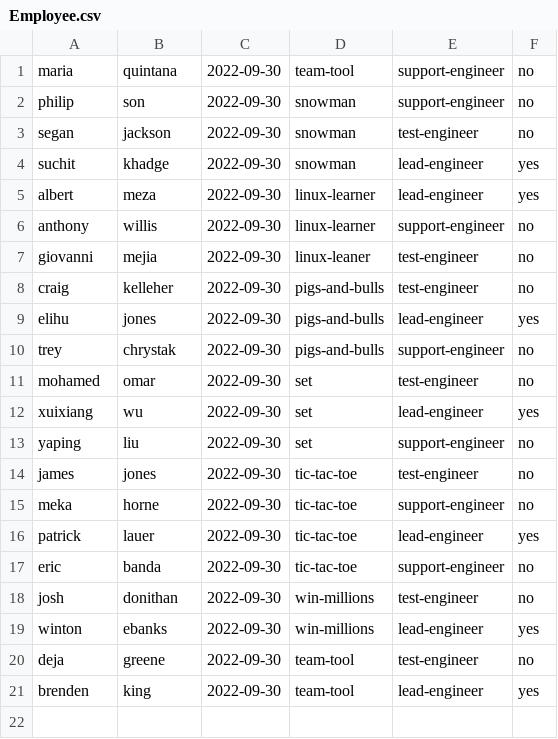
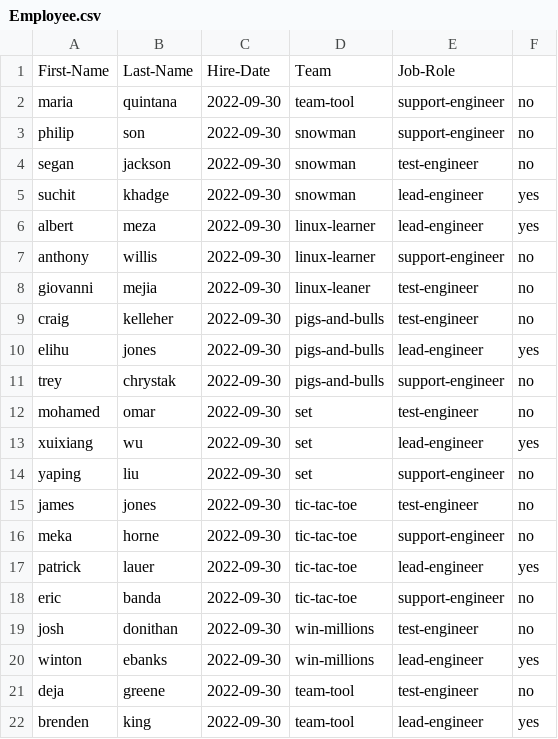
Before and after one commit to BrendenKingTLG/team-tool, a CSV file: Employee.csv, drawn as a sheet; the diff names each change by its address in the sheet, - before the commit and + after, or states it on an @@ line.

Commit message:
Created a CSV class in hopes to filter and group the data in the CSV file during runtime

```diff
--- a/Employee.csv
+++ b/Employee.csv
+row 1: First-Name | Last-Name | Hire-Date | Team | Job-Role
```
Also changed, not shown: 1 other file.
